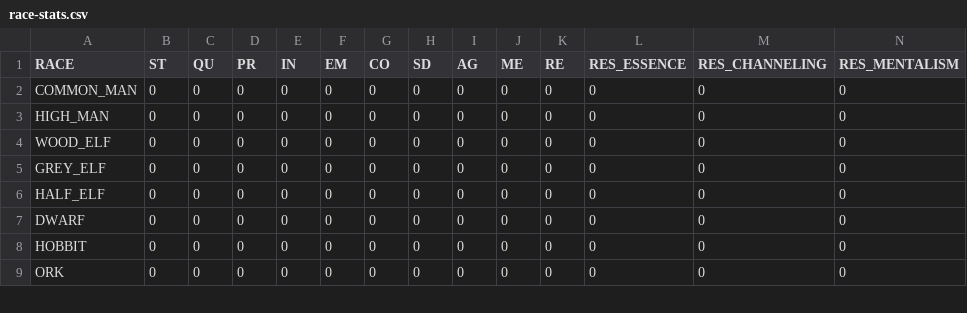
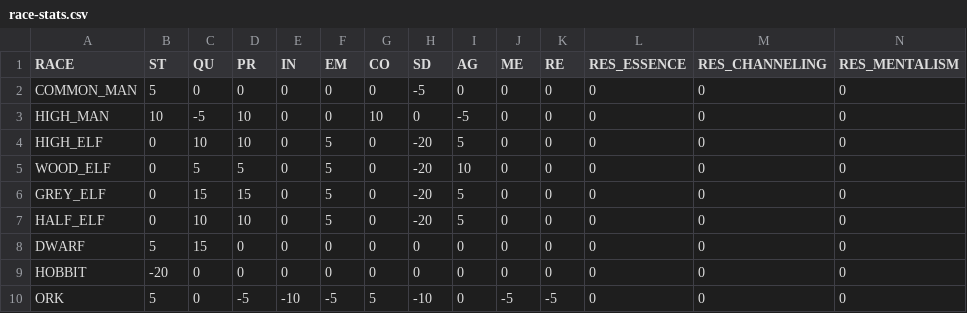
Before and after one commit to labcabrera/rm-engine, a CSV file: rm-engine-deploy/src/main/resources/race-stats.csv, drawn as a sheet; only a part is shown; addresses are those after the commit; rows hold the shown columns only; the diff covers the shown part only; the diff names each change by its address in the sheet, - before the commit and + after, or states it on an @@ line.

```diff
--- a/rm-engine-deploy/src/main/resources/race-stats.csv
+++ b/rm-engine-deploy/src/main/resources/race-stats.csv
-B2 (ST): 0
+B2 (ST): 5
-H2 (SD): 0
+H2 (SD): -5
-B3 (ST): 0
+B3 (ST): 10
-C3 (QU): 0
+C3 (QU): -5
-D3 (PR): 0
+D3 (PR): 10
-G3 (CO): 0
+G3 (CO): 10
-I3 (AG): 0
+I3 (AG): -5
+row 4: HIGH_ELF | 0 | 10 | 10 | 0 | 5 | 0 | -20 | 5 | 0 | 0 | 0 | 0 | 0
-C5 (QU): 0
+C5 (QU): 5
-D5 (PR): 0
+D5 (PR): 5
-F5:F7 (EM): 0
+F5:F7 (EM): 5
-H5:H7 (SD): 0
+H5:H7 (SD): -20
-I5 (AG): 0
+I5 (AG): 10
-C6 (QU): 0
+C6 (QU): 15
-D6 (PR): 0
+D6 (PR): 15
-I6:I7 (AG): 0
+I6:I7 (AG): 5
-C7 (QU): 0
+C7 (QU): 10
-D7 (PR): 0
+D7 (PR): 10
-B8 (ST): 0
+B8 (ST): 5
-C8 (QU): 0
+C8 (QU): 15
-B9 (ST): 0
+B9 (ST): -20
-B10 (ST): 0
+B10 (ST): 5
-D10 (PR): 0
+D10 (PR): -5
-E10 (IN): 0
+E10 (IN): -10
-F10 (EM): 0
+F10 (EM): -5
-G10 (CO): 0
+G10 (CO): 5
-H10 (SD): 0
+H10 (SD): -10
-J10 (ME): 0
+J10 (ME): -5
-K10 (RE): 0
+K10 (RE): -5
```
Also changed, not shown: 18 edited cells elsewhere in this file, 6 other files.
